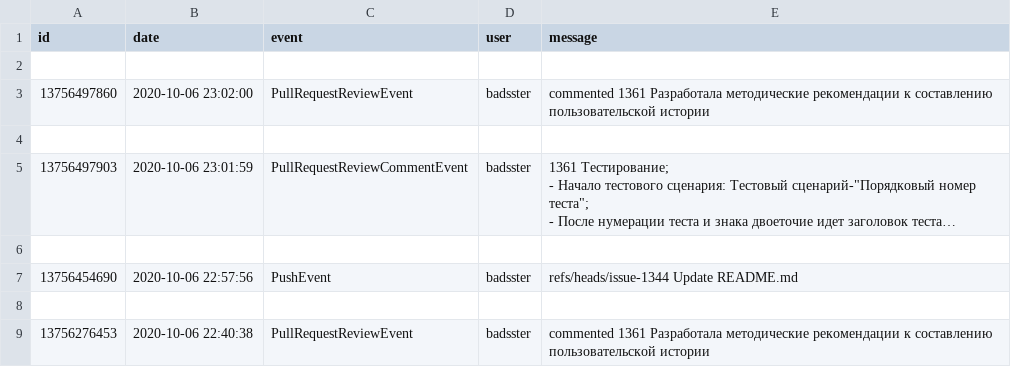
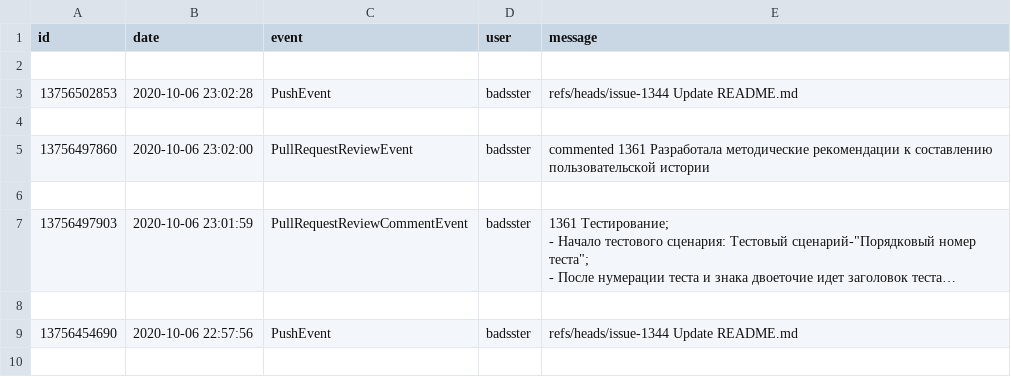
Before and after one commit to Students-of-the-city-of-Kostroma/TPRO, a CSV file: log.csv, drawn as a sheet; only a part is shown; the shorter side is filled out with more unchanged rows; long unchanged cells end in …; the diff names each change by its address in the sheet, - before the commit and + after, or states it on an @@ line.

Commit message:
0.03

```diff
--- a/log.csv
+++ b/log.csv
+row 3: 13756502853 | 2020-10-06 23:02:28 | PushEvent | badsster | refs/heads/issue-1344 Update README.md
+row 4: (empty)
```
